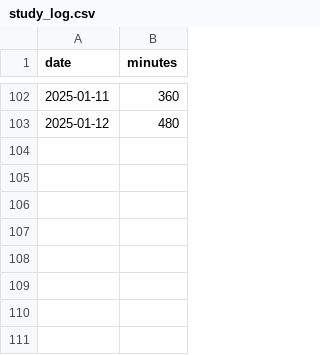
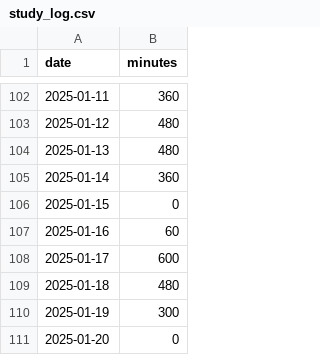
Before and after one commit to poposann0746/til, a CSV file: data/study_log.csv, drawn as a sheet; only a part is shown, gaps mark what is left out; the diff names each change by its address in the sheet, - before the commit and + after, or states it on an @@ line.

Commit message:
Add study log entries for January 2025

```diff
--- a/data/study_log.csv
+++ b/data/study_log.csv
+row 104: 2025-01-13 | 480
+row 105: 2025-01-14 | 360
+row 106: 2025-01-15 | 0
+row 107: 2025-01-16 | 60
+row 108: 2025-01-17 | 600
+row 109: 2025-01-18 | 480
+row 110: 2025-01-19 | 300
+row 111: 2025-01-20 | 0
```
